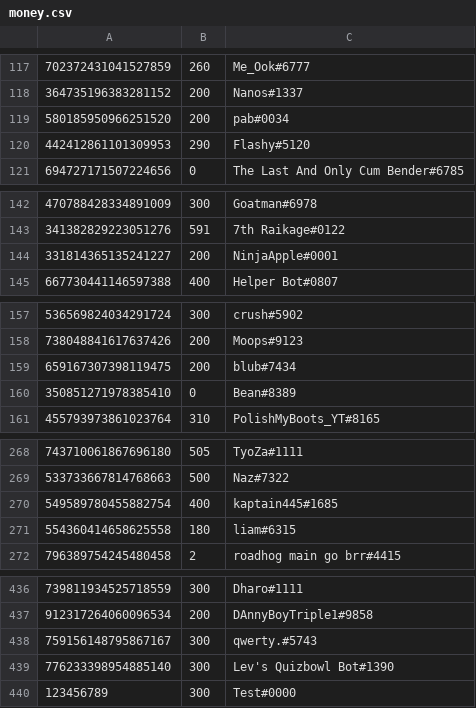
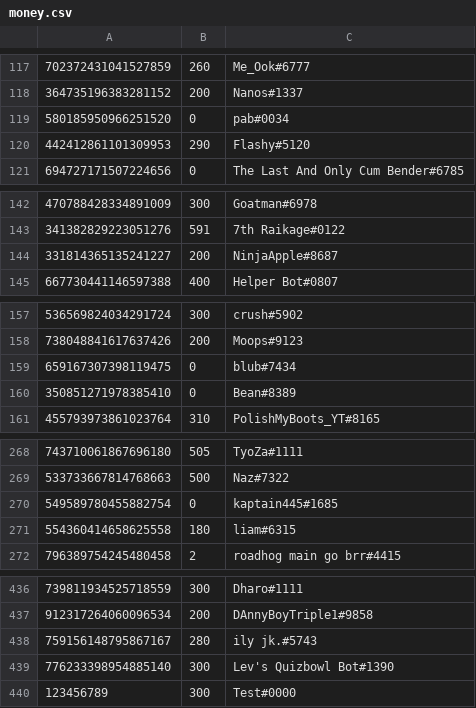
Before and after one commit to LevBernstein/BeardlessBot, a CSV file: resources/money.csv, drawn as a sheet; only a part is shown, gaps mark what is left out; the diff covers the shown part only.

```diff
--- a/resources/money.csv
+++ b/resources/money.csv
@@ -118,3 +118,3 @@
 364735196383281152,200,Nanos#1337
-580185950966251520,200,pab#0034
+580185950966251520,0,pab#0034
 442412861101309953,290,Flashy#5120
@@ -143,3 +143,3 @@
 341382829223051276,591,7th Raikage#0122
-331814365135241227,200,NinjaApple#0001
+331814365135241227,200,NinjaApple#8687
 667730441146597388,400,Helper Bot#0807
@@ -158,3 +158,3 @@
 738048841617637426,200,Moops#9123
-659167307398119475,200,blub#7434
+659167307398119475,0,blub#7434
 350851271978385410,0,Bean#8389
@@ -269,3 +269,3 @@
 533733667814768663,500,Naz#7322
-549589780455882754,400,kaptain445#1685
+549589780455882754,0,kaptain445#1685
 554360414658625558,180,liam#6315
@@ -437,3 +437,3 @@
 912317264060096534,200,DAnnyBoyTriple1#9858
-759156148795867167,300,qwerty.#5743
+759156148795867167,280,ily jk.#5743
 776233398954885140,300,Lev's Quizbowl Bot#1390
```
Also changed, not shown: 13 added rows and 12 edited cells elsewhere in this file, 7 other files.
